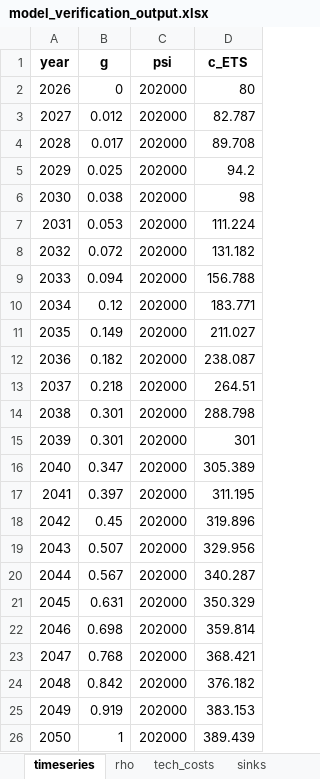
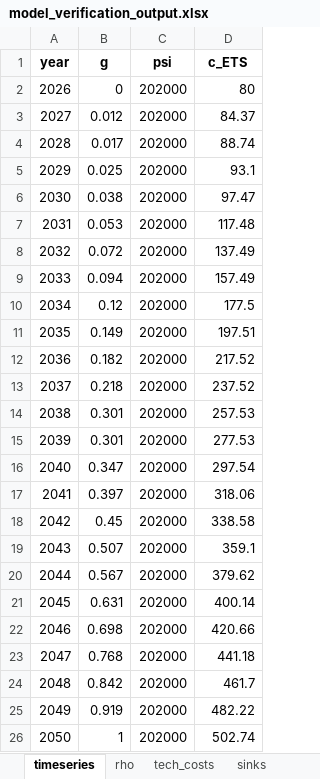
Before and after one commit to oitzingermaximilian/scm_model, an Excel workbook: model_verification_output.xlsx, sheet timeseries, drawn as a sheet; values as stored, in another font and other column widths than the file's, no borders; the diff names each change by its address in the sheet, - before the commit and + after, or states it on an @@ line.

```diff
--- a/model_verification_output.xlsx (sheet timeseries)
+++ b/model_verification_output.xlsx (sheet timeseries)
-D3 (c_ETS): 82.787
+D3 (c_ETS): 84.37
-D4 (c_ETS): 89.708
+D4 (c_ETS): 88.74
-D5 (c_ETS): 94.2
+D5 (c_ETS): 93.1
-D6 (c_ETS): 98
+D6 (c_ETS): 97.47
-D7 (c_ETS): 111.224
+D7 (c_ETS): 117.48
-D8 (c_ETS): 131.182
+D8 (c_ETS): 137.49
-D9 (c_ETS): 156.788
+D9 (c_ETS): 157.49
-D10 (c_ETS): 183.771
+D10 (c_ETS): 177.5
-D11 (c_ETS): 211.027
+D11 (c_ETS): 197.51
-D12 (c_ETS): 238.087
+D12 (c_ETS): 217.52
-D13 (c_ETS): 264.51
+D13 (c_ETS): 237.52
-D14 (c_ETS): 288.798
+D14 (c_ETS): 257.53
-D15 (c_ETS): 301
+D15 (c_ETS): 277.53
-D16 (c_ETS): 305.389
+D16 (c_ETS): 297.54
-D17 (c_ETS): 311.195
+D17 (c_ETS): 318.06
-D18 (c_ETS): 319.896
+D18 (c_ETS): 338.58
-D19 (c_ETS): 329.956
+D19 (c_ETS): 359.1
-D20 (c_ETS): 340.287
+D20 (c_ETS): 379.62
-D21 (c_ETS): 350.329
+D21 (c_ETS): 400.14
-D22 (c_ETS): 359.814
+D22 (c_ETS): 420.66
-D23 (c_ETS): 368.421
+D23 (c_ETS): 441.18
-D24 (c_ETS): 376.182
+D24 (c_ETS): 461.7
-D25 (c_ETS): 383.153
+D25 (c_ETS): 482.22
-D26 (c_ETS): 389.439
+D26 (c_ETS): 502.74
```
Also changed, not shown: scm_input_cleaned.xlsx, 5 other files.
